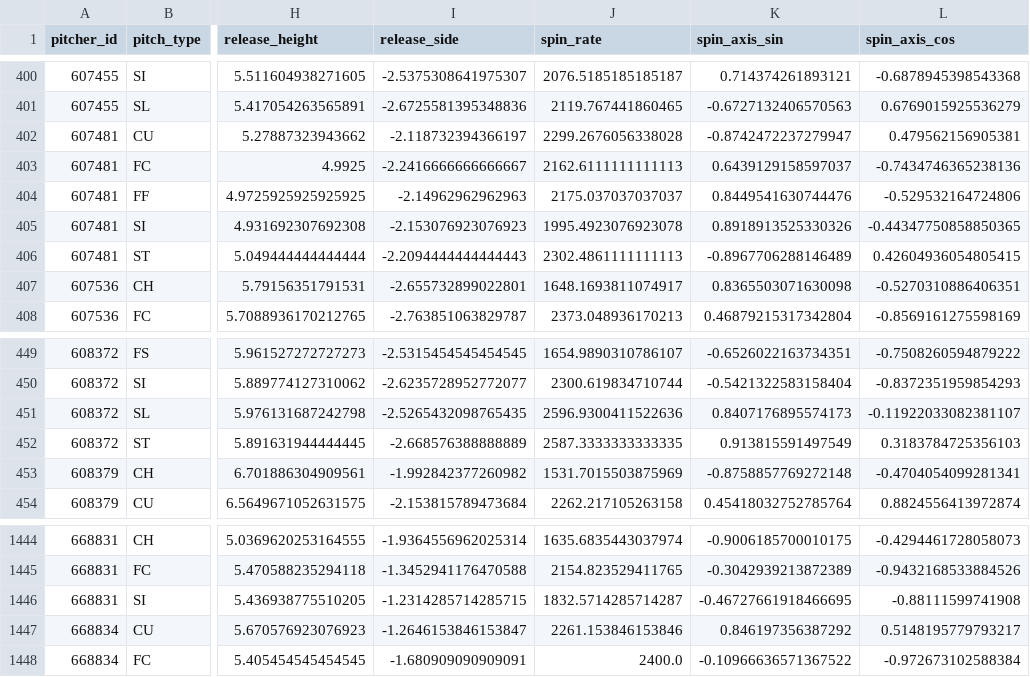
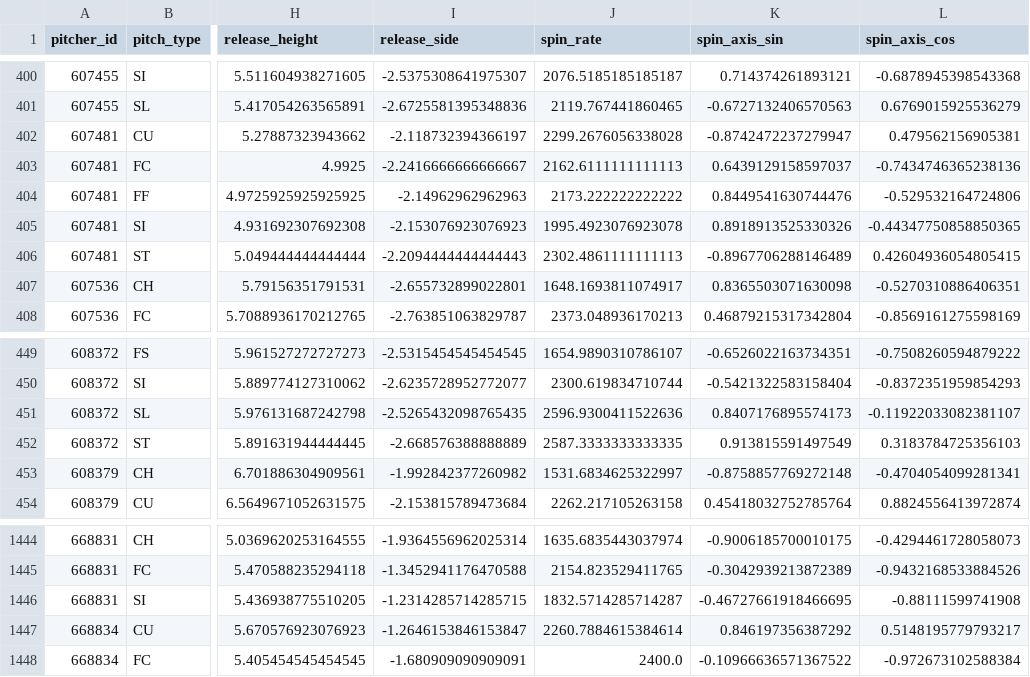
Before and after one commit to mamoss11/pitch_similarity, a CSV file: data/profiles_2026.csv, drawn as a sheet; only a part is shown, gaps mark what is left out; the diff names each change by its address in the sheet, - before the commit and + after, or states it on an @@ line.

```diff
--- a/data/profiles_2026.csv
+++ b/data/profiles_2026.csv
-J404 (spin_rate): 2175.037037037037
+J404 (spin_rate): 2173.222222222222
-J453 (spin_rate): 1531.7015503875969
+J453 (spin_rate): 1531.6834625322997
-J1447 (spin_rate): 2261.153846153846
+J1447 (spin_rate): 2260.7884615384614
```
